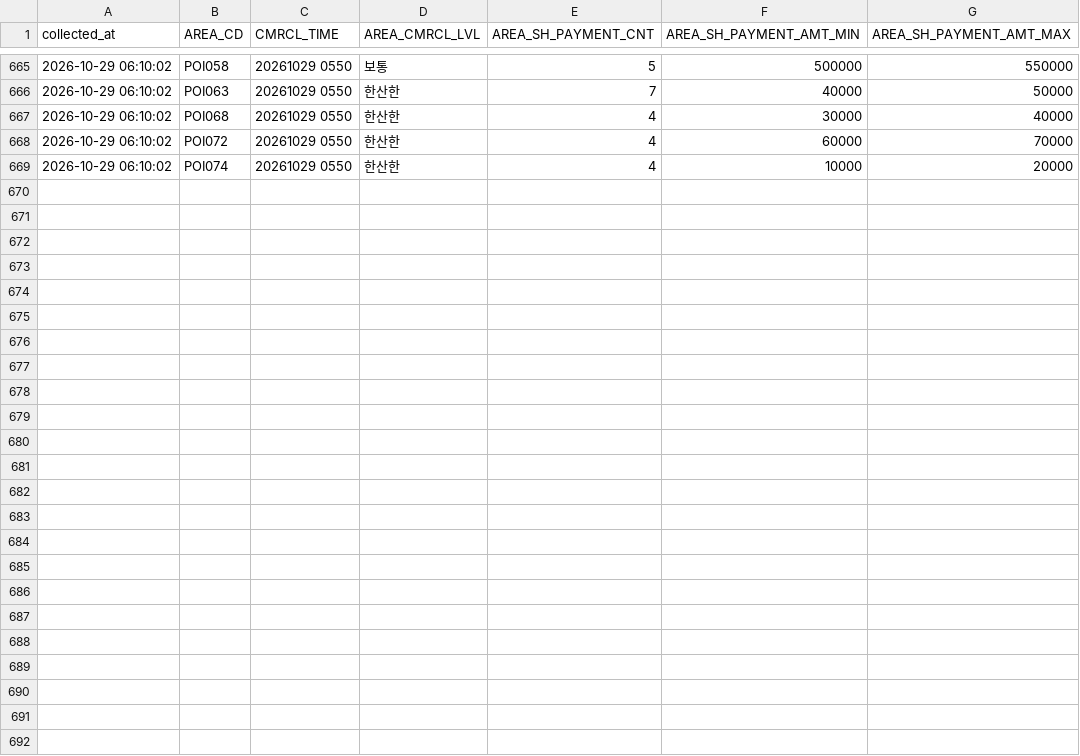
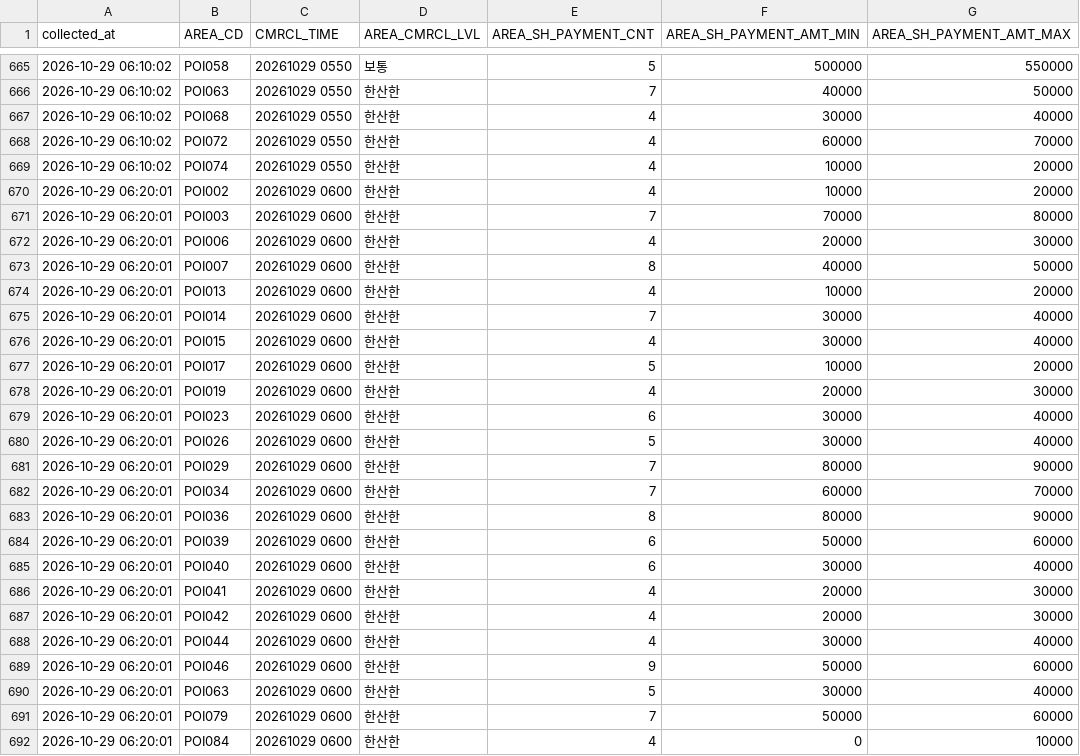
Before and after one commit to DylanKimGabia/jariisseoul-data, a CSV file: data/citydata/commercial/2026-10-29.csv, drawn as a sheet; only a part is shown, gaps mark what is left out.

Commit message:
data: 2026-10-29 06:20

```diff
--- a/data/citydata/commercial/2026-10-29.csv
+++ b/data/citydata/commercial/2026-10-29.csv
@@ -669 +669,24 @@ collected_at,AREA_CD,CMRCL_TIME,AREA_CMRCL_LVL,AREA_SH_PAYMENT_CNT,AREA_SH_PAYME
 2026-10-29 06:10:02,POI074,20261029 0550,한산한,4,10000,20000
+2026-10-29 06:20:01,POI002,20261029 0600,한산한,4,10000,20000
+2026-10-29 06:20:01,POI003,20261029 0600,한산한,7,70000,80000
+2026-10-29 06:20:01,POI006,20261029 0600,한산한,4,20000,30000
+2026-10-29 06:20:01,POI007,20261029 0600,한산한,8,40000,50000
+2026-10-29 06:20:01,POI013,20261029 0600,한산한,4,10000,20000
+2026-10-29 06:20:01,POI014,20261029 0600,한산한,7,30000,40000
+2026-10-29 06:20:01,POI015,20261029 0600,한산한,4,30000,40000
+2026-10-29 06:20:01,POI017,20261029 0600,한산한,5,10000,20000
+2026-10-29 06:20:01,POI019,20261029 0600,한산한,4,20000,30000
+2026-10-29 06:20:01,POI023,20261029 0600,한산한,6,30000,40000
+2026-10-29 06:20:01,POI026,20261029 0600,한산한,5,30000,40000
+2026-10-29 06:20:01,POI029,20261029 0600,한산한,7,80000,90000
+2026-10-29 06:20:01,POI034,20261029 0600,한산한,7,60000,70000
+2026-10-29 06:20:01,POI036,20261029 0600,한산한,8,80000,90000
+2026-10-29 06:20:01,POI039,20261029 0600,한산한,6,50000,60000
+2026-10-29 06:20:01,POI040,20261029 0600,한산한,6,30000,40000
+2026-10-29 06:20:01,POI041,20261029 0600,한산한,4,20000,30000
+2026-10-29 06:20:01,POI042,20261029 0600,한산한,4,20000,30000
+2026-10-29 06:20:01,POI044,20261029 0600,한산한,4,30000,40000
+2026-10-29 06:20:01,POI046,20261029 0600,한산한,9,50000,60000
+2026-10-29 06:20:01,POI063,20261029 0600,한산한,5,30000,40000
+2026-10-29 06:20:01,POI079,20261029 0600,한산한,7,50000,60000
+2026-10-29 06:20:01,POI084,20261029 0600,한산한,4,0,10000
```
Also changed, not shown: data/citydata/log.csv, data/log.csv, 7 other files.
